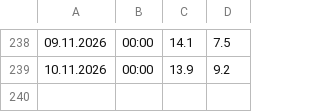
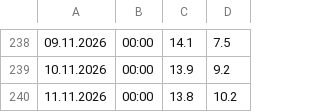
Before and after one commit to gilzh/HowCold, a CSV file: temperatures.csv, drawn as a sheet; only a part is shown, gaps mark what is left out; the diff names each change by its address in the sheet, - before the commit and + after, or states it on an @@ line.

```diff
--- a/temperatures.csv
+++ b/temperatures.csv
+row 240: 11.11.2026 | 00:00 | 13.8 | 10.2
```
